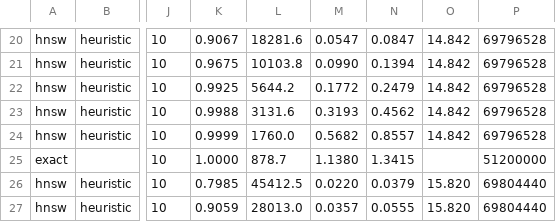
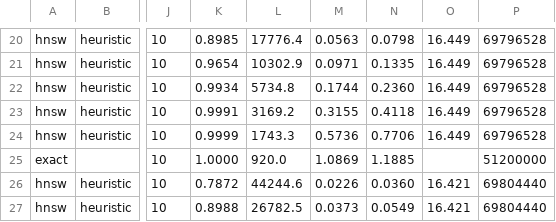
Before and after one commit to anibitri/vektor, a CSV file: results/sift-100k-visited.csv, drawn as a sheet; only a part is shown, gaps mark what is left out; the diff covers the shown part only; the diff names each change by its address in the sheet, - before the commit and + after, or states it on an @@ line.

```diff
--- a/results/sift-100k-visited.csv
+++ b/results/sift-100k-visited.csv
-K20: 0.9067
+K20: 0.8985
-L20: 18281.6
+L20: 17776.4
-M20: 0.0547
+M20: 0.0563
-N20: 0.0847
+N20: 0.0798
-O20:O24: 14.842
+O20:O24: 16.449
-K21: 0.9675
+K21: 0.9654
-L21: 10103.8
+L21: 10302.9
-M21: 0.0990
+M21: 0.0971
-N21: 0.1394
+N21: 0.1335
-K22: 0.9925
+K22: 0.9934
-L22: 5644.2
+L22: 5734.8
-M22: 0.1772
+M22: 0.1744
-N22: 0.2479
+N22: 0.2360
-K23: 0.9988
+K23: 0.9991
-L23: 3131.6
+L23: 3169.2
-M23: 0.3193
+M23: 0.3155
-N23: 0.4562
+N23: 0.4118
-L24: 1760.0
+L24: 1743.3
-M24: 0.5682
+M24: 0.5736
-N24: 0.8557
+N24: 0.7706
-L25: 878.7
+L25: 920.0
-M25: 1.1380
+M25: 1.0869
-N25: 1.3415
+N25: 1.1885
-K26: 0.7985
+K26: 0.7872
-L26: 45412.5
+L26: 44244.6
-M26: 0.0220
+M26: 0.0226
-N26: 0.0379
+N26: 0.0360
-O26:O27: 15.820
+O26:O27: 16.421
-K27: 0.9059
+K27: 0.8988
-L27: 28013.0
+L27: 26782.5
-M27: 0.0357
+M27: 0.0373
-N27: 0.0555
+N27: 0.0549
```
Also changed, not shown: 149 edited cells elsewhere in this file, results/sift-100k-select.csv, results/sift-100k.csv, 17 other files.
